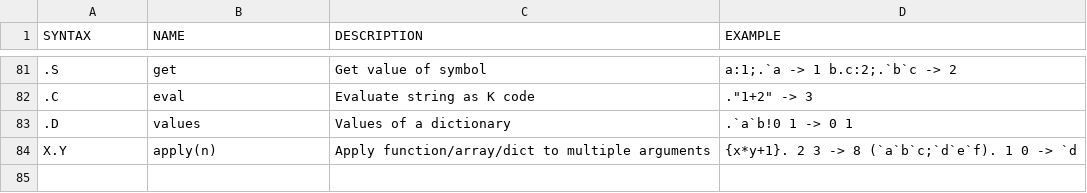
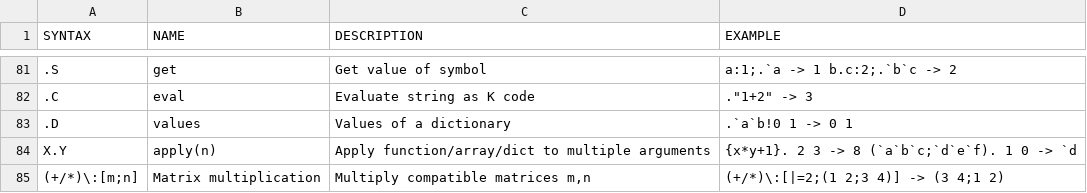
Before and after one commit to secwang/ngnkcart, a TSV file: table.tsv, drawn as a sheet; only a part is shown, gaps mark what is left out; the diff names each change by its address in the sheet, - before the commit and + after, or states it on an @@ line.

Commit message:
add matrix multiplication (as developed in razetime's wonderful tutorial article at https://github.com/razetime/ngn-k-tutorial/blob/main/12-thinking-in-k.md)

```diff
--- a/table.tsv
+++ b/table.tsv
+row 85: (+/*)\:[m;n] | Matrix multiplication | Multiply compatible matrices m,n | (+/*)\:[|=2;(1 2;3 4)] -> (3 4;1 2)
```
Also changed, not shown: 2 other files.
